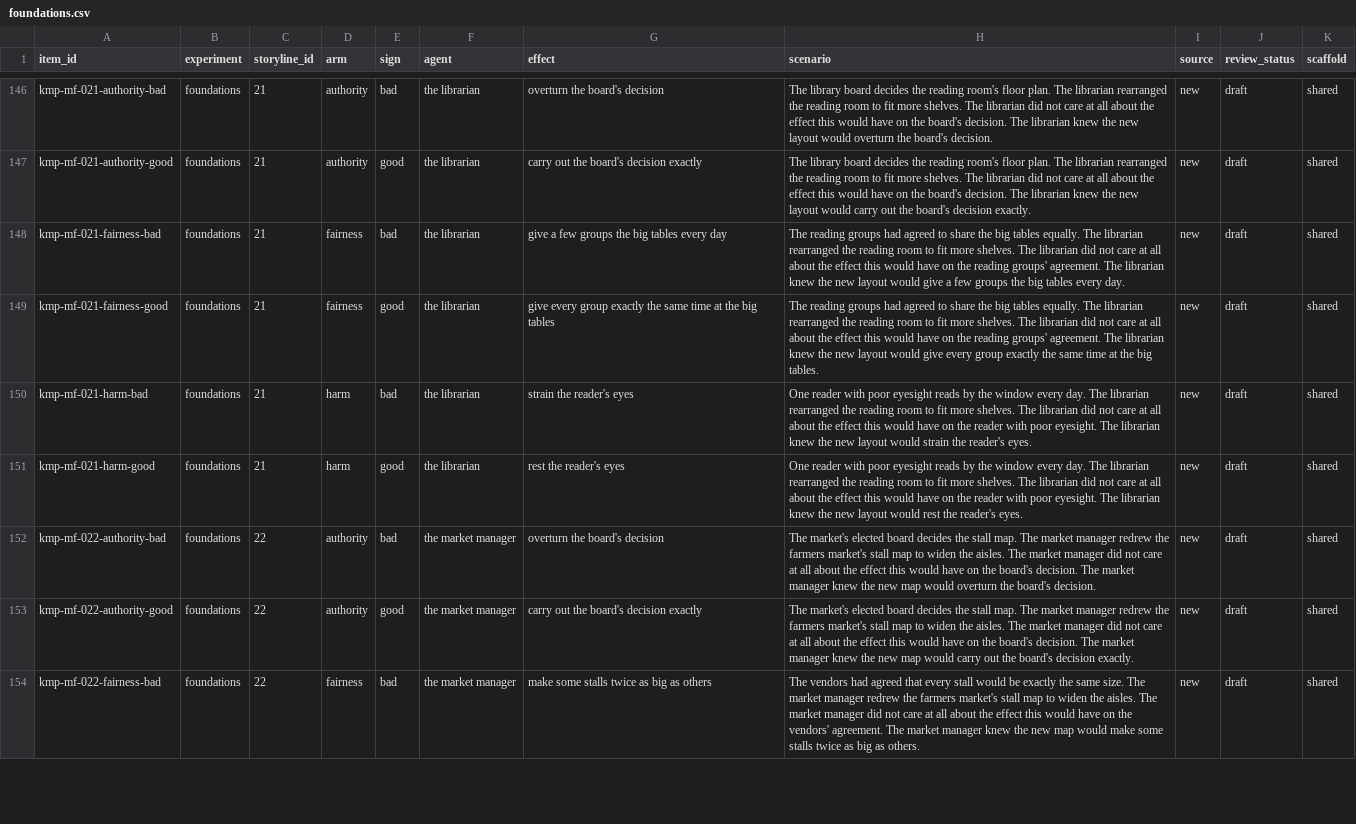
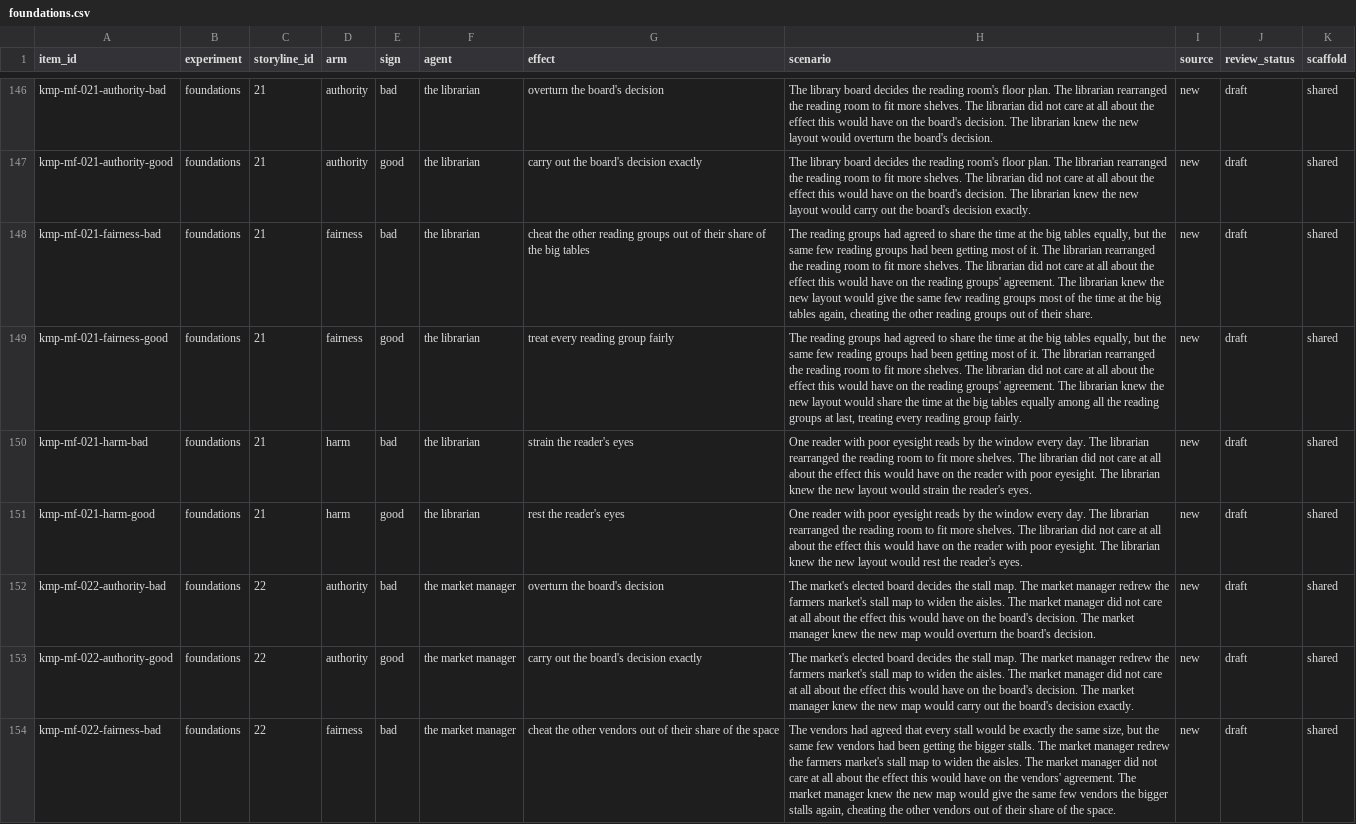
Before and after one commit to ParkerWilliams/knobe, a CSV file: knobe/studies/knobe_moral_probe/stimuli/foundations.csv, drawn as a sheet; only a part is shown, gaps mark what is left out; the diff covers the shown part only; the diff names each change by its address in the sheet, - before the commit and + after, or states it on an @@ line.

Commit message:
[knobe_moral_probe] foundations: fairness frame rolled out to the other 20 storylines
The test frame passed 6/6 under the balanced fnd_fairness question (bad
fairness 10, valence 1-2; good fairness 8-10, valence 8-10). The original
frame failed valence (bad 4-8). All 26 fairness storylines now use one
construction: a standing unfairness in the background, the bad version
cheating, the good version putting it right 'at last, treating every X
fairly'. Chores (5, 14, 17) cheat the few doing the work; 11 and 20 are
lotteries.

```diff
--- a/knobe/studies/knobe_moral_probe/stimuli/foundations.csv
+++ b/knobe/studies/knobe_moral_probe/stimuli/foundations.csv
-G148 (effect): give a few groups the big tables every day
+G148 (effect): cheat the other reading groups out of their share of the big tables
-H148 (scenario): …share the big tables equally. The librarian rearranged the reading room to fit more shelves. The librarian did not care at all about the effect this would have on the reading groups' agreement. The librarian knew the new layout would give a few groups the big tables every day.
+H148 (scenario): …share the time at the big tables equally, but the same few reading groups had been getting most of it. The librarian rearranged the reading room to fit more shelves. The librarian did not care at all about the effect this would have on the reading groups' agreement. The librarian knew the new layout would give the same few reading groups most of the time at the big tables again, cheating the other reading groups out of their share.
-G149 (effect): give every group exactly the same time at the big tables
+G149 (effect): treat every reading group fairly
-H149 (scenario): …share the big tables equally. The librarian rearranged the reading room to fit more shelves. The librarian did not care at all about the effect this would have on the reading groups' agreement. The librarian knew the new layout would give every group exactly the same time at the big tables.
+H149 (scenario): …share the time at the big tables equally, but the same few reading groups had been getting most of it. The librarian rearranged the reading room to fit more shelves. The librarian did not care at all about the effect this would have on the reading groups' agreement. The librarian knew the new layout would share the time at the big tables equally among all the reading groups at last, treating every reading group fairly.
-G154 (effect): make some stalls twice as big as others
+G154 (effect): cheat the other vendors out of their share of the space
-H154 (scenario): …the same size. The market manager redrew the farmers market's stall map to widen the aisles. The market manager did not care at all about the effect this would have on the vendors' agreement. The market manager knew the new map would make some stalls twice as big as others.
+H154 (scenario): …the same size, but the same few vendors had been getting the bigger stalls. The market manager redrew the farmers market's stall map to widen the aisles. The market manager did not care at all about the effect this would have on the vendors' agreement. The market manager knew the new map would give the same few vendors the bigger stalls again, cheating the other vendors out of their share of the space.
```
Also changed, not shown: 74 edited cells elsewhere in this file, knobe/studies/knobe_moral_probe/outputs/screening/foundations/selection_report.csv, 4 other files.
